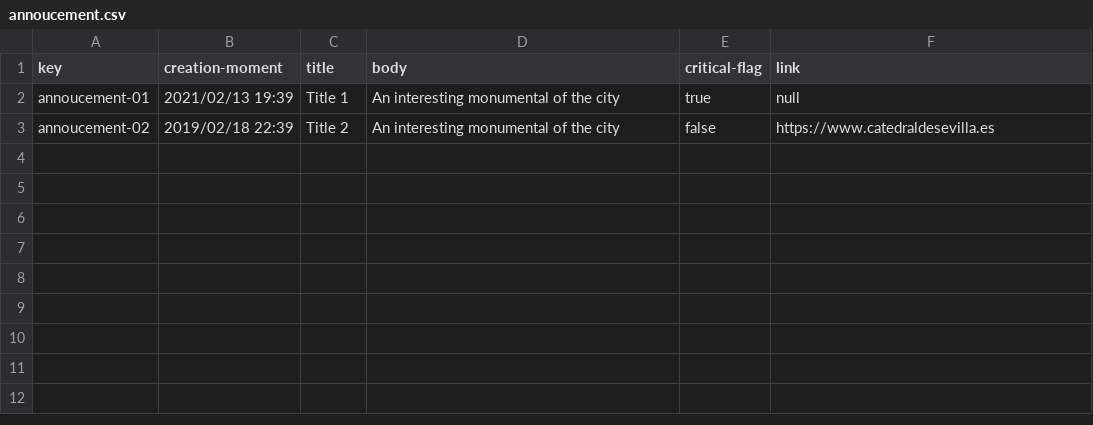
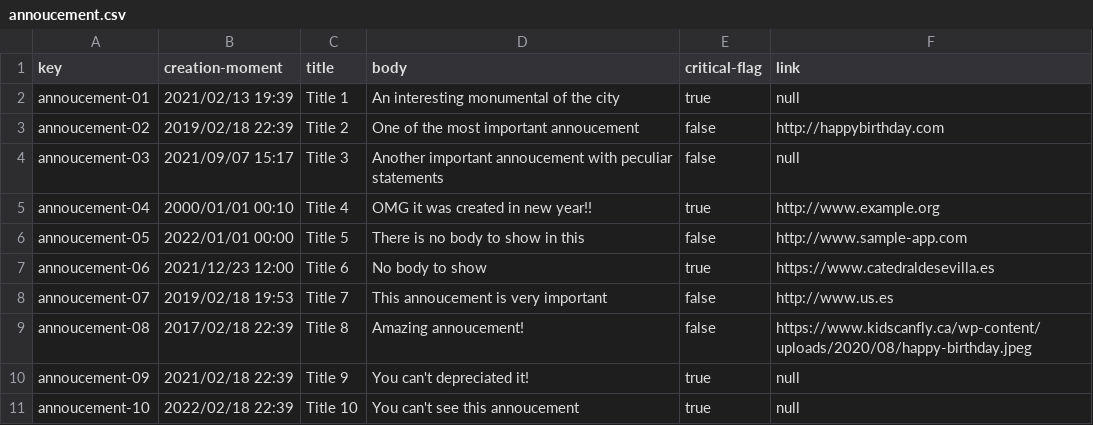
Before and after one commit to marinaramirofde/Acme-Toolkits-1, a CSV file: src/main/webapp/WEB-INF/resources/sample-data/annoucement.csv, drawn as a sheet.

```diff
--- a/src/main/webapp/WEB-INF/resources/sample-data/annoucement.csv
+++ b/src/main/webapp/WEB-INF/resources/sample-data/annoucement.csv
@@ -2,2 +2,10 @@ key,creation-moment,title,body,critical-flag,link
 annoucement-01,2021/02/13 19:39,Title 1,An interesting monumental of the city,true,null
-annoucement-02,2019/02/18 22:39,Title 2,An interesting monumental of the city,false,https://www.catedraldesevilla.es
+annoucement-02,2019/02/18 22:39,Title 2,One of the most important annoucement,false,http://happybirthday.com
+annoucement-03,2021/09/07 15:17,Title 3,Another important annoucement with peculiar statements,false,null
+annoucement-04,2000/01/01 00:10,Title 4,OMG it was created in new year!!,true,http://www.example.org
+annoucement-05,2022/01/01 00:00,Title 5,There is no body to show in this,false,http://www.sample-app.com
+annoucement-06,2021/12/23 12:00,Title 6,No body to show,true,https://www.catedraldesevilla.es
+annoucement-07,2019/02/18 19:53,Title 7,This annoucement is very important,false,http://www.us.es
+annoucement-08,2017/02/18 22:39,Title 8,Amazing annoucement!,false,https://www.kidscanfly.ca/wp-content/uploads/2020/08/happy-birthday.jpeg
+annoucement-09,2021/02/18 22:39,Title 9,You can't depreciated it!,true,null
+annoucement-10,2022/02/18 22:39,Title 10,You can't see this annoucement,true,null
```
Also changed, not shown: src/main/webapp/WEB-INF/resources/sample-data/chirp.csv, src/main/webapp/WEB-INF/resources/sample-data/item.csv, 6 other files.
